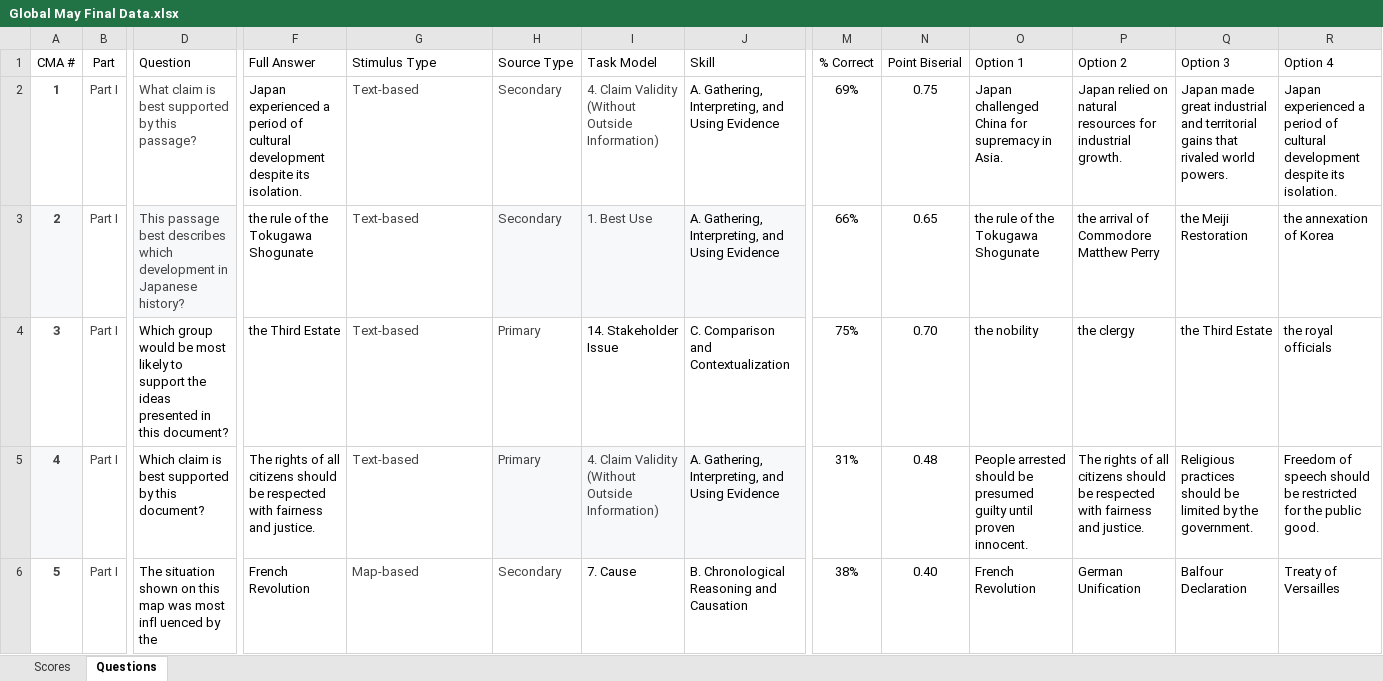
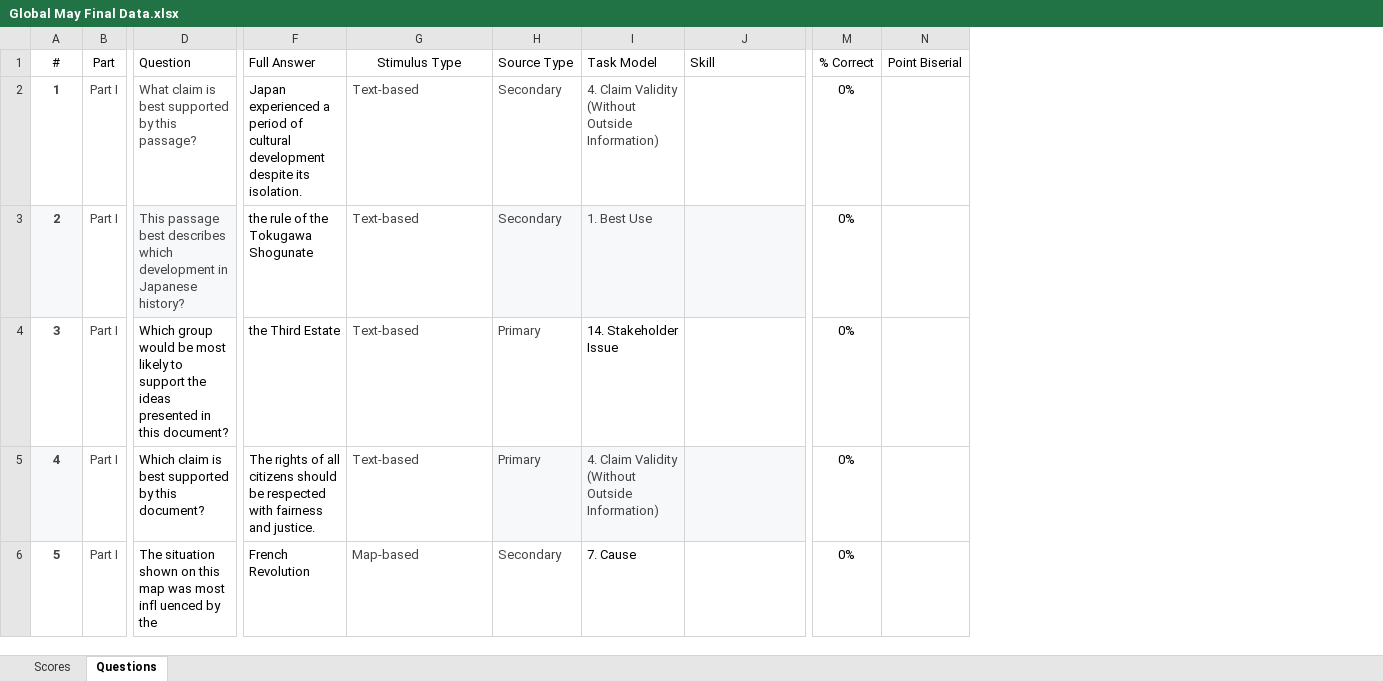
Before and after one commit to coledushin/GWHS, an Excel workbook: Global/May Final/Global May Final Data.xlsx, sheet Questions, drawn as a sheet; only a part is shown, gaps mark what is left out; values as stored, in another font and other column widths than the file's, no borders; charts and pictures and table styles not drawn; removed rows and columns are numbered as before the commit, all else as after; the diff covers the shown part only; the diff names each change by its address in the sheet, - before the commit and + after, or states it on an @@ line.

```diff
--- a/Global/May Final/Global May Final Data.xlsx (sheet Questions)
+++ b/Global/May Final/Global May Final Data.xlsx (sheet Questions)
-column O (Option 1), rows 2-6: Japan challenged China for supremacy in Asia. | the rule of the Tokugawa Shogunate | the nobility | People arrested should be presumed guilty until proven innocent. | French Revolution
-column P (Option 2), rows 2-6: Japan relied on natural resources for industrial growth. | the arrival of Commodore Matthew Perry | the clergy | The rights of all citizens should be respected with fairness and justice. | German Unification
-column Q (Option 3), rows 2-6: Japan made great industrial and territorial gains that rivaled world powers. | the Meiji Restoration | the Third Estate | Religious practices should be limited by the government. | Balfour Declaration
-column R (Option 4), rows 2-6: Japan experienced a period of cultural development despite its isolation. | the annexation of Korea | the royal officials | Freedom of speech should be restricted for the public good. | Treaty of Versailles
@@ column A (#) renumbered in row 1 @@
-G1 alignment: left
+G1 alignment: center
-J2:J3 (Skill): A. Gathering, Interpreting, and Using Evidence
+J2:J3 (Skill): (empty)
-M2 (% Correct): 69%
+M2 (% Correct): 0%
-N2 (Point Biserial): 0.75
+N2 (Point Biserial): (empty)
-M3 (% Correct): 66%
+M3 (% Correct): 0%
-N3 (Point Biserial): 0.65
+N3 (Point Biserial): (empty)
-J4 (Skill): C. Comparison and Contextualization
+J4 (Skill): (empty)
-M4 (% Correct): 75%
+M4 (% Correct): 0%
-N4 (Point Biserial): 0.70
+N4 (Point Biserial): (empty)
-J5 (Skill): A. Gathering, Interpreting, and Using Evidence
+J5 (Skill): (empty)
-M5 (% Correct): 31%
+M5 (% Correct): 0%
-N5 (Point Biserial): 0.48
+N5 (Point Biserial): (empty)
-J6 (Skill): B. Chronological Reasoning and Causation
+J6 (Skill): (empty)
-M6 (% Correct): 38%
+M6 (% Correct): 0%
-N6 (Point Biserial): 0.40
+N6 (Point Biserial): (empty)
```
Also changed, not shown: 7 added rows, 69 edited cells and cell formats elsewhere in this sheet, sheet Scores, charts or pictures, 3 other files.
